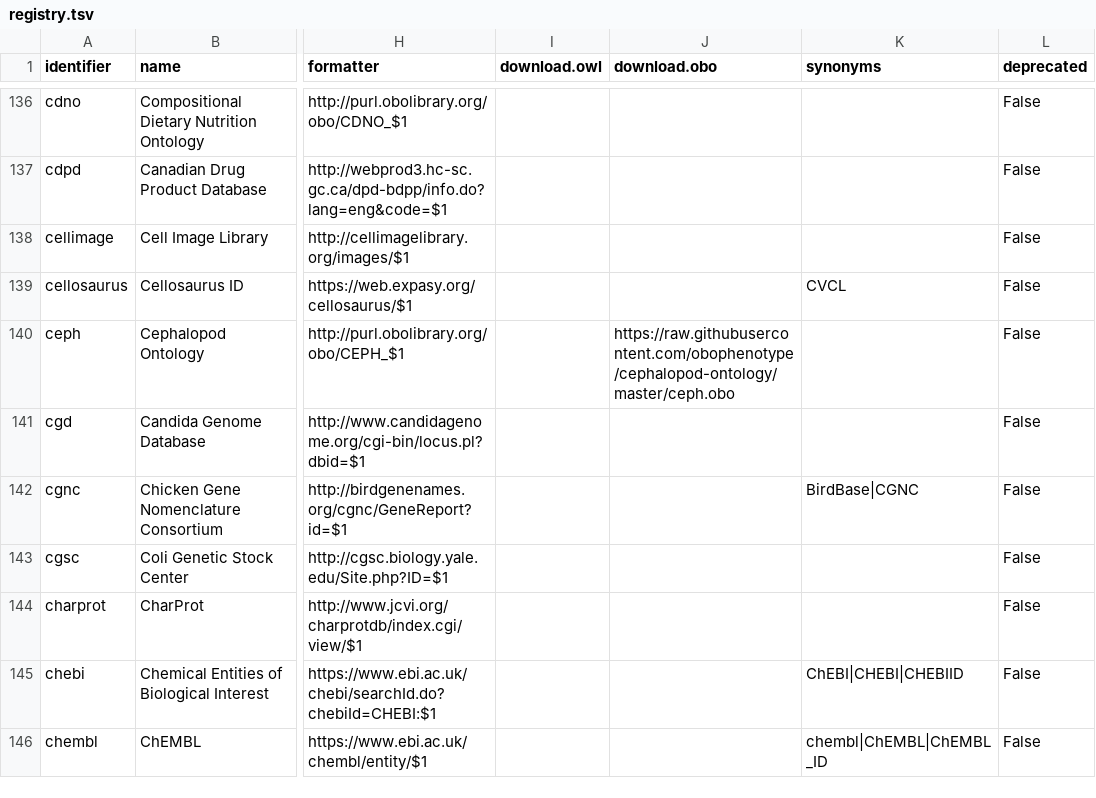
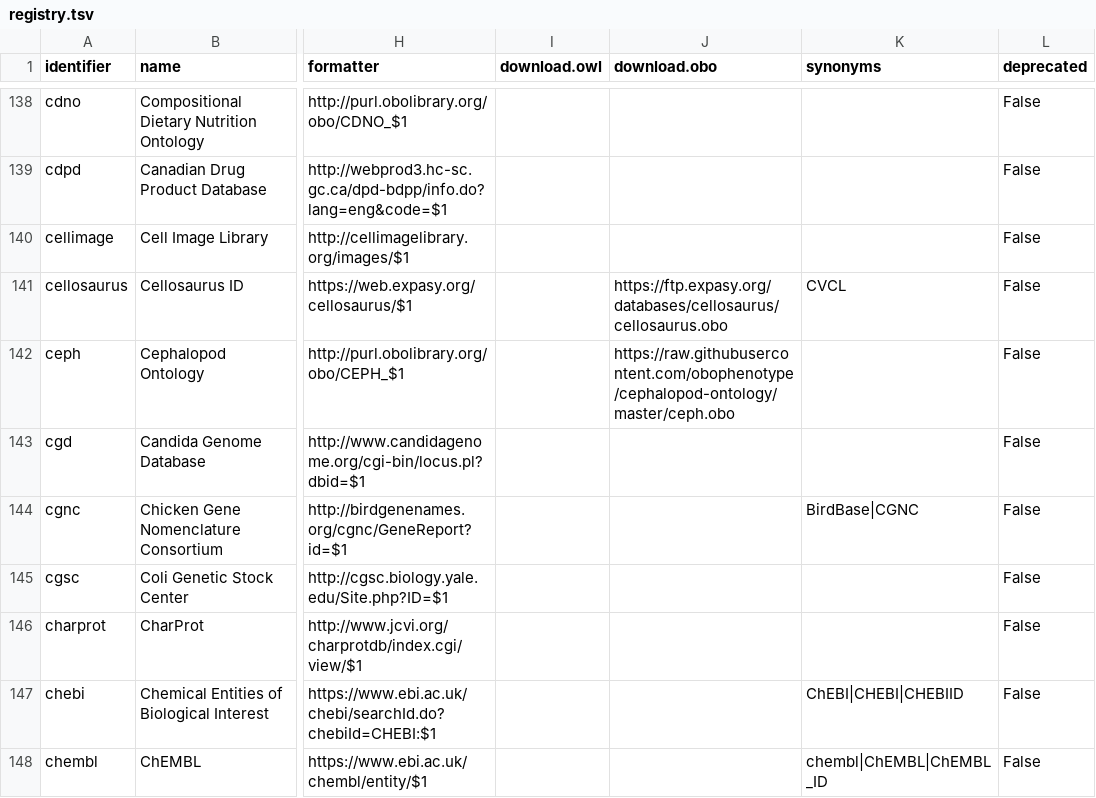
Before and after one commit to biopragmatics/bioregistry, a TSV file: docs/_data/registry.tsv, drawn as a sheet; only a part is shown, gaps mark what is left out; addresses are those after the commit; the diff covers the shown part only; the diff names each change by its address in the sheet, - before the commit and + after, or states it on an @@ line.

```diff
--- a/docs/_data/registry.tsv
+++ b/docs/_data/registry.tsv
-J141 (download.obo): (empty)
+J141 (download.obo): https://ftp.expasy.org/databases/cellosaurus/cellosaurus.obo
```
Also changed, not shown: 7 added rows and 5 edited cells elsewhere in this file, 23 other files.
